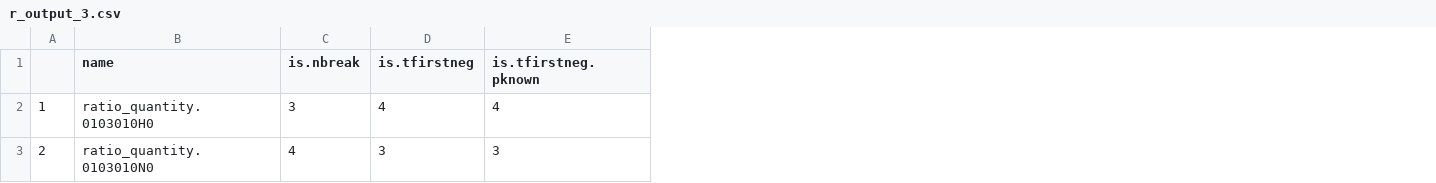
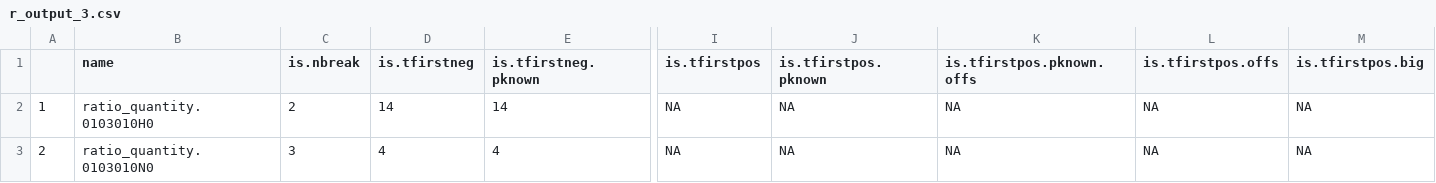
Before and after one commit to ebmdatalab/change_detection, a CSV file: data/testing/r_output_3.csv, drawn as a sheet; only a part is shown, gaps mark what is left out; the diff covers the shown part only; the diff names each change by its address in the sheet, - before the commit and + after, or states it on an @@ line.

```diff
--- a/data/testing/r_output_3.csv
+++ b/data/testing/r_output_3.csv
+column I (is.tfirstpos), rows 2-3: NA | NA
+column J (is.tfirstpos.pknown), rows 2-3: NA | NA
+column K (is.tfirstpos.pknown.offs), rows 2-3: NA | NA
+column L (is.tfirstpos.offs), rows 2-3: NA | NA
+column M (is.tfirstpos.big), rows 2-3: NA | NA
-C2 (is.nbreak): 3
+C2 (is.nbreak): 2
-D2 (is.tfirstneg): 4
+D2 (is.tfirstneg): 14
-E2 (is.tfirstneg.pknown): 4
+E2 (is.tfirstneg.pknown): 14
-C3 (is.nbreak): 4
+C3 (is.nbreak): 3
-D3 (is.tfirstneg): 3
+D3 (is.tfirstneg): 4
-E3 (is.tfirstneg.pknown): 3
+E3 (is.tfirstneg.pknown): 4
```
Also changed, not shown: 1 added row, 80 edited cells and row numbers in column A elsewhere in this file, data/testing/r_input_0.csv, data/testing/r_input_2.csv, 45 other files.
